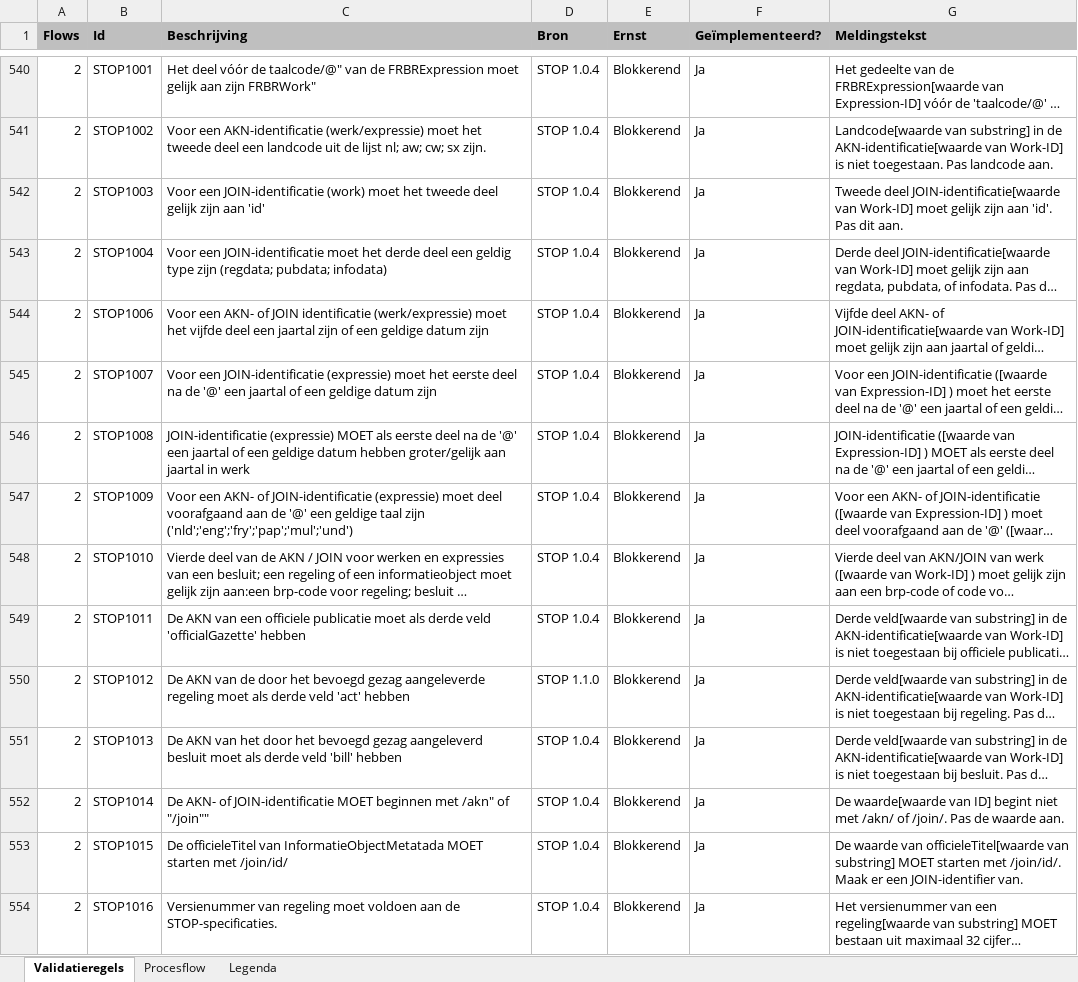
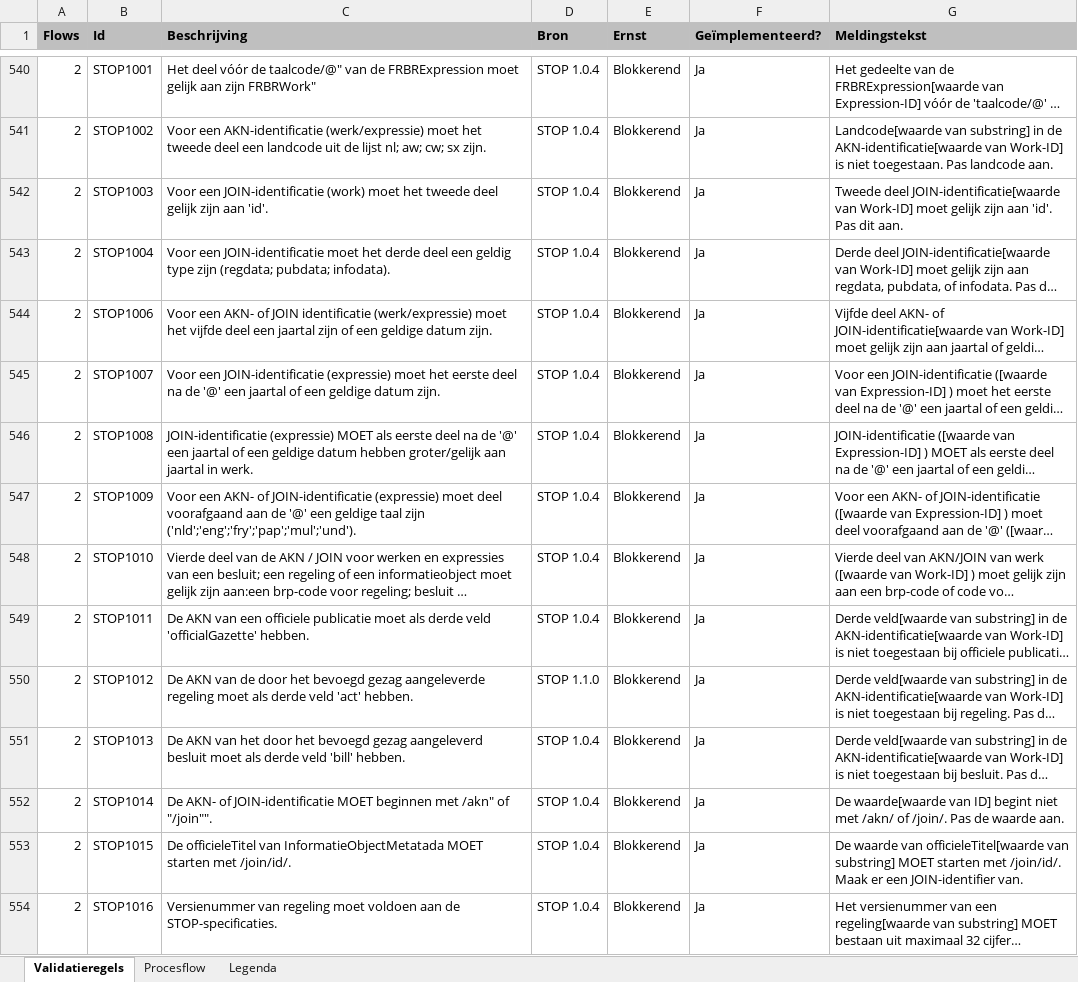
Before and after one commit to Geonovum/dso-validatiematrix, an Excel workbook: Validatiematrix.xlsx, sheet Validatieregels, drawn as a sheet; only a part is shown, gaps mark what is left out; long unchanged cells end in …; values as stored, in another font and other column widths than the file's, no borders; conditional formats not drawn; the diff covers the shown part only; the diff names each change by its address in the sheet, - before the commit and + after, or states it on an @@ line.

```diff
--- a/Validatiematrix.xlsx (sheet Validatieregels)
+++ b/Validatiematrix.xlsx (sheet Validatieregels)
-C542 (Beschrijving): …zijn aan 'id'
+C542 (Beschrijving): …zijn aan 'id'.
-C543 (Beschrijving): …(regdata; pubdata; infodata)
+C543 (Beschrijving): …(regdata; pubdata; infodata).
-C544 (Beschrijving): …geldige datum zijn
+C544 (Beschrijving): …geldige datum zijn.
-C545 (Beschrijving): …geldige datum zijn
+C545 (Beschrijving): …geldige datum zijn.
-C546 (Beschrijving): …jaartal in werk
+C546 (Beschrijving): …jaartal in werk.
-C547 (Beschrijving): …taal zijn ('nld';'eng';'fry';'pap';'mul';'und')
+C547 (Beschrijving): …taal zijn ('nld';'eng';'fry';'pap';'mul';'und').
-C549 (Beschrijving): …veld 'officialGazette' hebben
+C549 (Beschrijving): …veld 'officialGazette' hebben.
-C550 (Beschrijving): …veld 'act' hebben
+C550 (Beschrijving): …veld 'act' hebben.
-C551 (Beschrijving): …veld 'bill' hebben
+C551 (Beschrijving): …veld 'bill' hebben.
-C552 (Beschrijving): …/akn" of "/join""
+C552 (Beschrijving): …/akn" of "/join"".
-C553 (Beschrijving): …starten met /join/id/
+C553 (Beschrijving): …starten met /join/id/.
```
Also changed, not shown: 15 edited cells elsewhere in this sheet, 2 other files.
